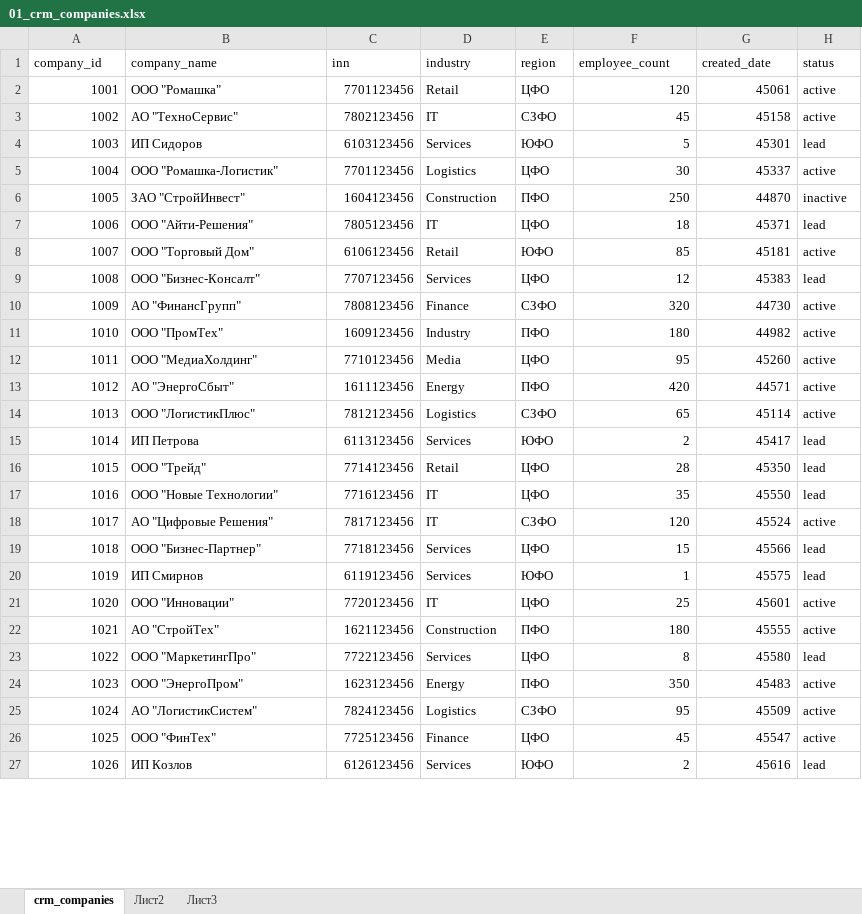
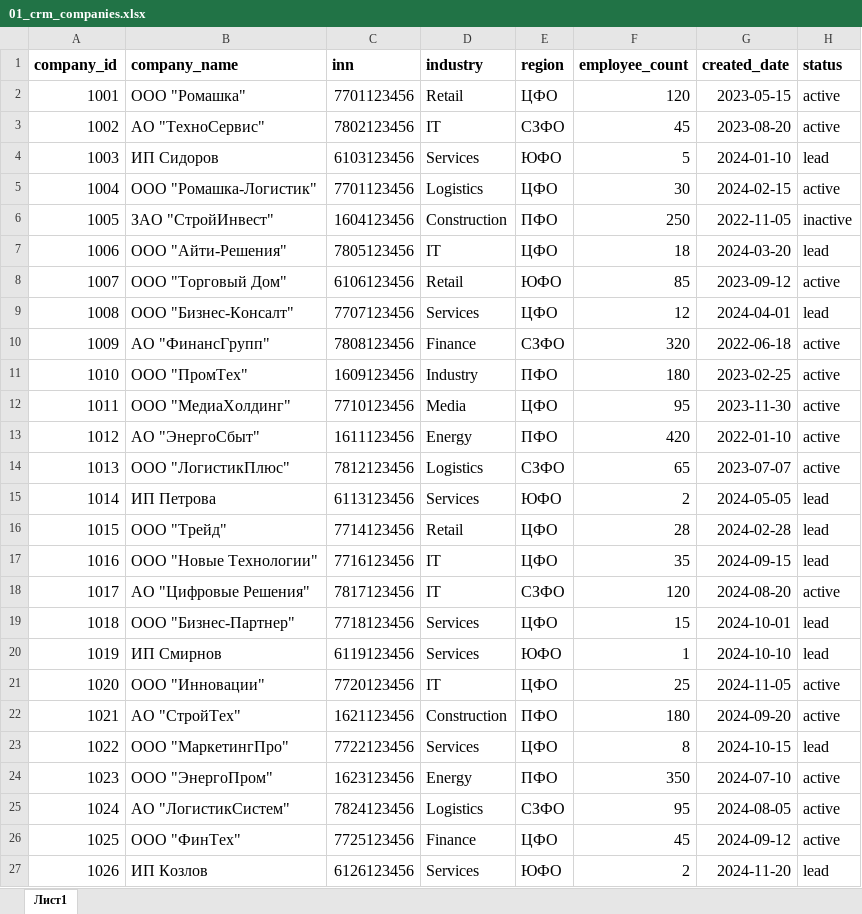
Before and after one commit to Rusak2022/edtech, an Excel workbook: 01_crm_companies.xlsx, sheet Лист1, drawn as a sheet; only a part is shown; values as stored, in another font and other column widths than the file's, no borders; charts and pictures not drawn; the diff covers the shown part only; the diff names each change by its address in the sheet, - before the commit and + after, or states it on an @@ line.

```diff
--- a/01_crm_companies.xlsx (sheet Лист1)
+++ b/01_crm_companies.xlsx (sheet Лист1)
-sheet tab: crm_companies
+sheet tab: Лист1
-sheet tab: Лист2
-sheet tab: Лист3
@@ A1:H27 text size: larger @@
-A1:H1 bold: off
+A1:H1 bold: on
-G2 (created_date): 45061
+G2 (created_date): 2023-05-15
-G3 (created_date): 45158
+G3 (created_date): 2023-08-20
-G4 (created_date): 45301
+G4 (created_date): 2024-01-10
-G5 (created_date): 45337
+G5 (created_date): 2024-02-15
-G6 (created_date): 44870
+G6 (created_date): 2022-11-05
-G7 (created_date): 45371
+G7 (created_date): 2024-03-20
-G8 (created_date): 45181
+G8 (created_date): 2023-09-12
-G9 (created_date): 45383
+G9 (created_date): 2024-04-01
-G10 (created_date): 44730
+G10 (created_date): 2022-06-18
-G11 (created_date): 44982
+G11 (created_date): 2023-02-25
-G12 (created_date): 45260
+G12 (created_date): 2023-11-30
-G13 (created_date): 44571
+G13 (created_date): 2022-01-10
-G14 (created_date): 45114
+G14 (created_date): 2023-07-07
-G15 (created_date): 45417
+G15 (created_date): 2024-05-05
-G16 (created_date): 45350
+G16 (created_date): 2024-02-28
-G17 (created_date): 45550
+G17 (created_date): 2024-09-15
-G18 (created_date): 45524
+G18 (created_date): 2024-08-20
-G19 (created_date): 45566
+G19 (created_date): 2024-10-01
-G20 (created_date): 45575
+G20 (created_date): 2024-10-10
-G21 (created_date): 45601
+G21 (created_date): 2024-11-05
-G22 (created_date): 45555
+G22 (created_date): 2024-09-20
-G23 (created_date): 45580
+G23 (created_date): 2024-10-15
-G24 (created_date): 45483
+G24 (created_date): 2024-07-10
-G25 (created_date): 45509
+G25 (created_date): 2024-08-05
-G26 (created_date): 45547
+G26 (created_date): 2024-09-12
-G27 (created_date): 45616
+G27 (created_date): 2024-11-20
```
Also changed, not shown: 14 edited cells and cell formats elsewhere in this sheet, charts or pictures, 1 other file.
